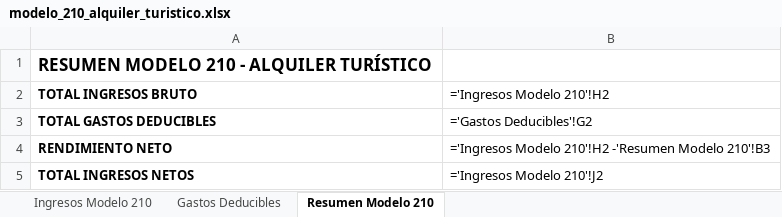
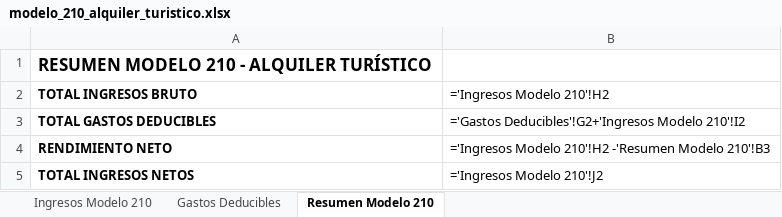
Before and after one commit to AutomAIOrg/alcor_properties, an Excel workbook: frontend/public/templates/modelo_210_alquiler_turistico.xlsx, sheet Resumen Modelo 210, drawn as a sheet; values as stored, in another font and other column widths than the file's, no borders; formulas are shown in place of their values; the diff names each change by its address in the sheet, - before the commit and + after, or states it on an @@ line.

Commit message:
fix: se cambia el modelo 210

```diff
--- a/frontend/public/templates/modelo_210_alquiler_turistico.xlsx (sheet Resumen Modelo 210)
+++ b/frontend/public/templates/modelo_210_alquiler_turistico.xlsx (sheet Resumen Modelo 210)
-B3 (='Ingresos Modelo 210'!H2): ='Gastos Deducibles'!G2
+B3 (='Ingresos Modelo 210'!H2): ='Gastos Deducibles'!G2+'Ingresos Modelo 210'!I2
```
